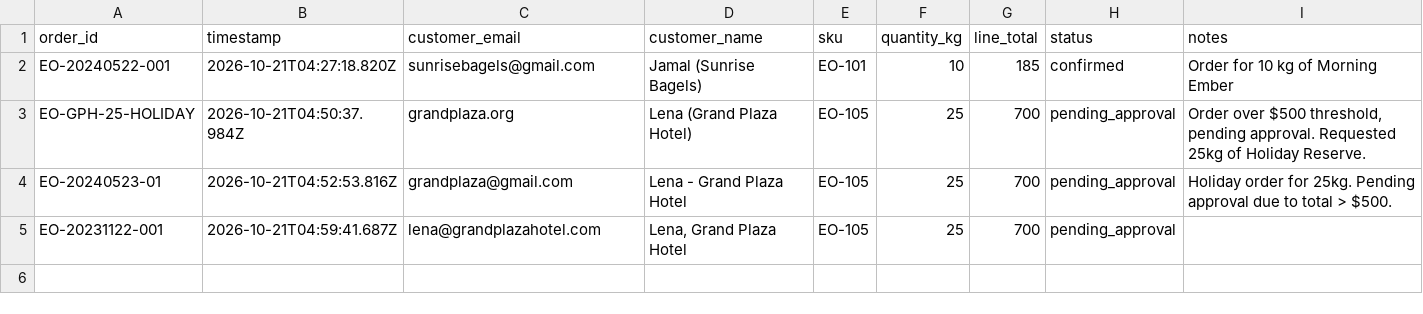
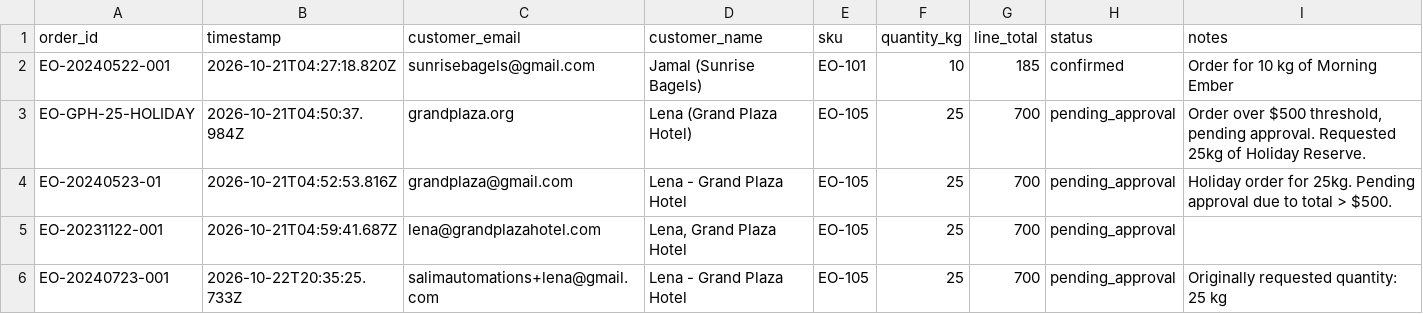
Before and after one commit to shamiim611/ember-oak-wholesale-order-desk, a CSV file: Orders.csv, drawn as a sheet; the diff names each change by its address in the sheet, - before the commit and + after, or states it on an @@ line.

Commit message:
Log order EO-20240723-001 (EO-105)

```diff
--- a/Orders.csv
+++ b/Orders.csv
+row 6: EO-20240723-001 | 2026-10-22T20:35:25.733Z | salimautomations+lena@gmail.com | Lena - Grand Plaza Hotel | EO-105 | 25 | 700 | pending_approval | Originally requested quantity: 25 kg
```
